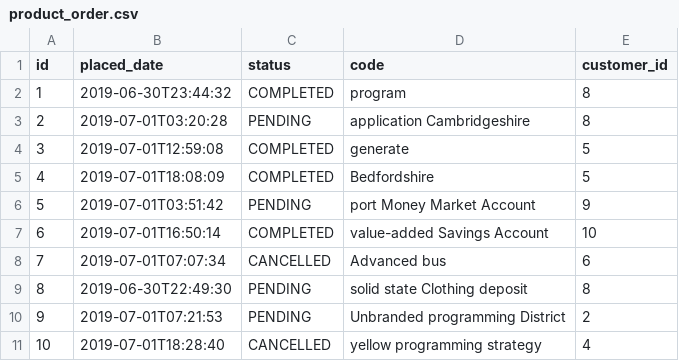
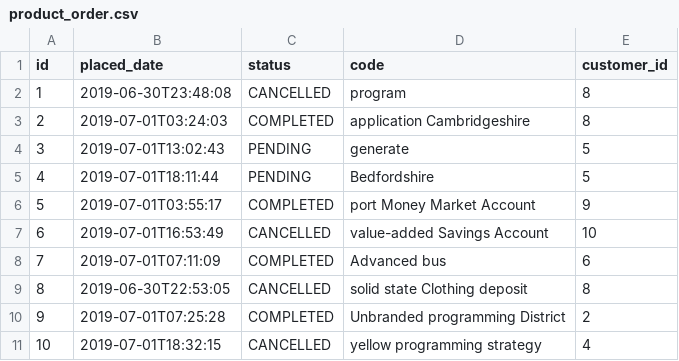
Before and after one commit to Mesqualito/example_jhipster_ecommerceapp, a CSV file: src/main/resources/config/liquibase/data/product_order.csv, drawn as a sheet.

```diff
--- a/src/main/resources/config/liquibase/data/product_order.csv
+++ b/src/main/resources/config/liquibase/data/product_order.csv
@@ -1,11 +1,11 @@
 id;placed_date;status;code;customer_id
-1;2019-06-30T23:44:32;COMPLETED;program;8
-2;2019-07-01T03:20:28;PENDING;application Cambridgeshire;8
-3;2019-07-01T12:59:08;COMPLETED;generate;5
-4;2019-07-01T18:08:09;COMPLETED;Bedfordshire;5
-5;2019-07-01T03:51:42;PENDING;port Money Market Account;9
-6;2019-07-01T16:50:14;COMPLETED;value-added Savings Account;10
-7;2019-07-01T07:07:34;CANCELLED;Advanced bus;6
-8;2019-06-30T22:49:30;PENDING;solid state Clothing deposit;8
-9;2019-07-01T07:21:53;PENDING;Unbranded programming District;2
-10;2019-07-01T18:28:40;CANCELLED;yellow programming strategy;4
+1;2019-06-30T23:48:08;CANCELLED;program;8
+2;2019-07-01T03:24:03;COMPLETED;application Cambridgeshire;8
+3;2019-07-01T13:02:43;PENDING;generate;5
+4;2019-07-01T18:11:44;PENDING;Bedfordshire;5
+5;2019-07-01T03:55:17;COMPLETED;port Money Market Account;9
+6;2019-07-01T16:53:49;CANCELLED;value-added Savings Account;10
+7;2019-07-01T07:11:09;COMPLETED;Advanced bus;6
+8;2019-06-30T22:53:05;CANCELLED;solid state Clothing deposit;8
+9;2019-07-01T07:25:28;COMPLETED;Unbranded programming District;2
+10;2019-07-01T18:32:15;CANCELLED;yellow programming strategy;4
```
Also changed, not shown: src/main/resources/config/liquibase/data/invoice.csv, src/main/resources/config/liquibase/data/order_item.csv, 48 other files.
